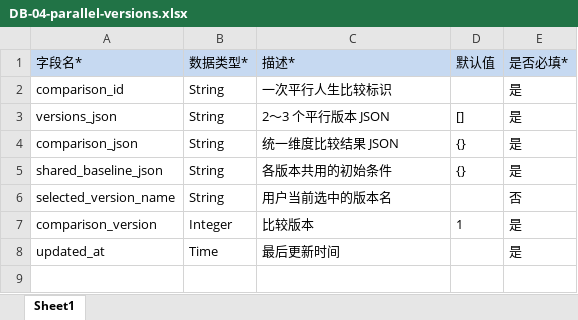
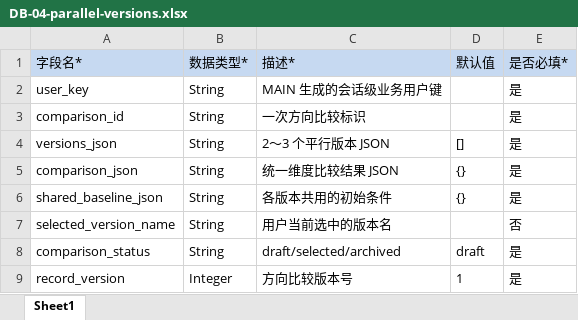
Before and after one commit to caoyue0115/university-life-planning-simulator, an Excel workbook: docs/database/import-templates/DB-04-parallel-versions.xlsx, sheet Sheet1, drawn as a sheet; values as stored, in another font and other column widths than the file's, no borders; removed rows and columns are numbered as before the commit, all else as after; the diff names each change by its address in the sheet, - before the commit and + after, or states it on an @@ line.

```diff
--- a/docs/database/import-templates/DB-04-parallel-versions.xlsx (sheet Sheet1)
+++ b/docs/database/import-templates/DB-04-parallel-versions.xlsx (sheet Sheet1)
+row 2: user_key | String | MAIN 生成的会话级业务用户键 |  | 是
-C3 (描述*): 一次平行人生比较标识
+C3 (描述*): 一次方向比较标识
+row 8: comparison_status | String | draft/selected/archived | draft | 是
-A9 (字段名*): comparison_version
+A9 (字段名*): record_version
-C9 (描述*): 比较版本
+C9 (描述*): 方向比较版本号
-row 8: updated_at | Time | 最后更新时间 |  | 是
```
Also changed, not shown: docs/database/import-templates/DB-02-simulation-states.xlsx, docs/database/import-templates/DB-03-route-assessments.xlsx, 17 other files.
